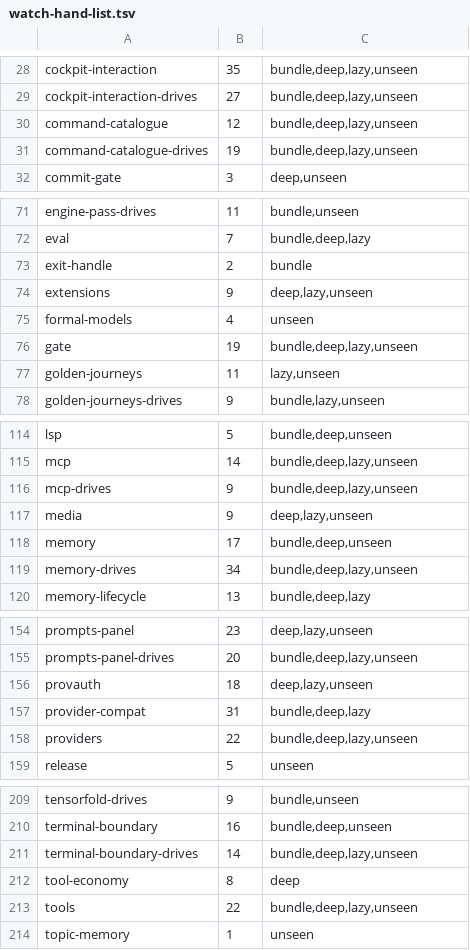
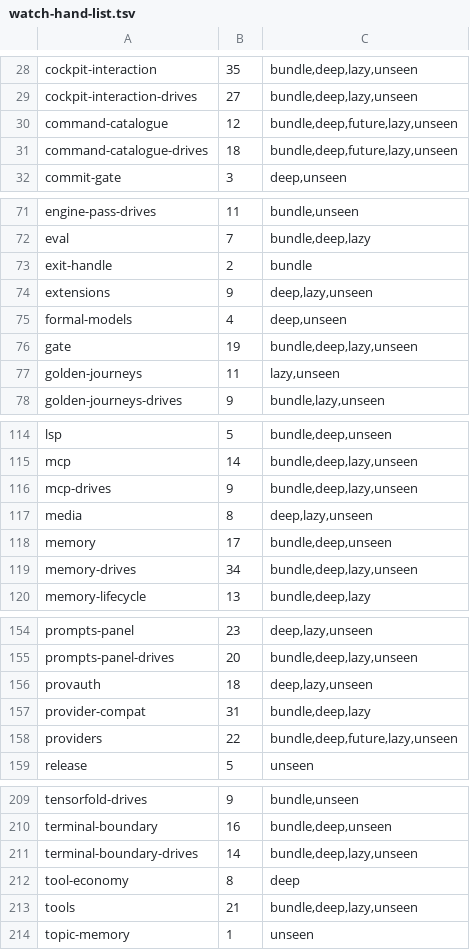
Before and after one commit to Whq02/MercuryCLI, a TSV file: scripts/gate/watch-hand-list.tsv, drawn as a sheet; only a part is shown, gaps mark what is left out.

```diff
--- a/scripts/gate/watch-hand-list.tsv
+++ b/scripts/gate/watch-hand-list.tsv
@@ -29,4 +29,4 @@ cockpit-interaction	35	bundle,deep,lazy,unseen
 cockpit-interaction-drives	27	bundle,deep,lazy,unseen
-command-catalogue	12	bundle,deep,lazy,unseen
-command-catalogue-drives	19	bundle,deep,lazy,unseen
+command-catalogue	12	bundle,deep,future,lazy,unseen
+command-catalogue-drives	18	bundle,deep,future,lazy,unseen
 commit-gate	3	deep,unseen
@@ -74,3 +74,3 @@ exit-handle	2	bundle
 extensions	9	deep,lazy,unseen
-formal-models	4	unseen
+formal-models	4	deep,unseen
 gate	19	bundle,deep,lazy,unseen
@@ -116,3 +116,3 @@ mcp	14	bundle,deep,lazy,unseen
 mcp-drives	9	bundle,deep,lazy,unseen
-media	9	deep,lazy,unseen
+media	8	deep,lazy,unseen
 memory	17	bundle,deep,unseen
@@ -157,3 +157,3 @@ provauth	18	deep,lazy,unseen
 provider-compat	31	bundle,deep,lazy
-providers	22	bundle,deep,lazy,unseen
+providers	22	bundle,deep,future,lazy,unseen
 release	5	unseen
@@ -212,3 +212,3 @@ terminal-boundary-drives	14	bundle,deep,lazy,unseen
 tool-economy	8	deep
-tools	22	bundle,deep,lazy,unseen
+tools	21	bundle,deep,lazy,unseen
 topic-memory	1	unseen
```
Also changed, not shown: 3 other files.
